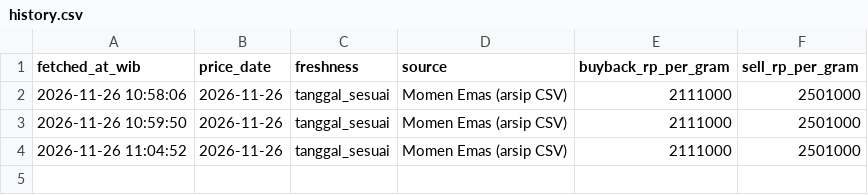
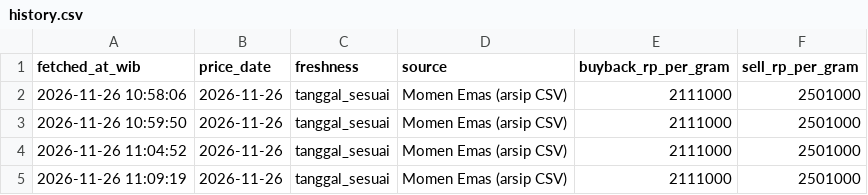
Before and after one commit to elyoenaia-hub/antam-buyback-tracker, a CSV file: history.csv, drawn as a sheet.

```diff
--- a/history.csv
+++ b/history.csv
@@ -4 +4,2 @@ fetched_at_wib,price_date,freshness,source,buyback_rp_per_gram,sell_rp_per_gram
 2026-11-26 11:04:52,2026-11-26,tanggal_sesuai,Momen Emas (arsip CSV),2111000,2501000
+2026-11-26 11:09:19,2026-11-26,tanggal_sesuai,Momen Emas (arsip CSV),2111000,2501000
```
